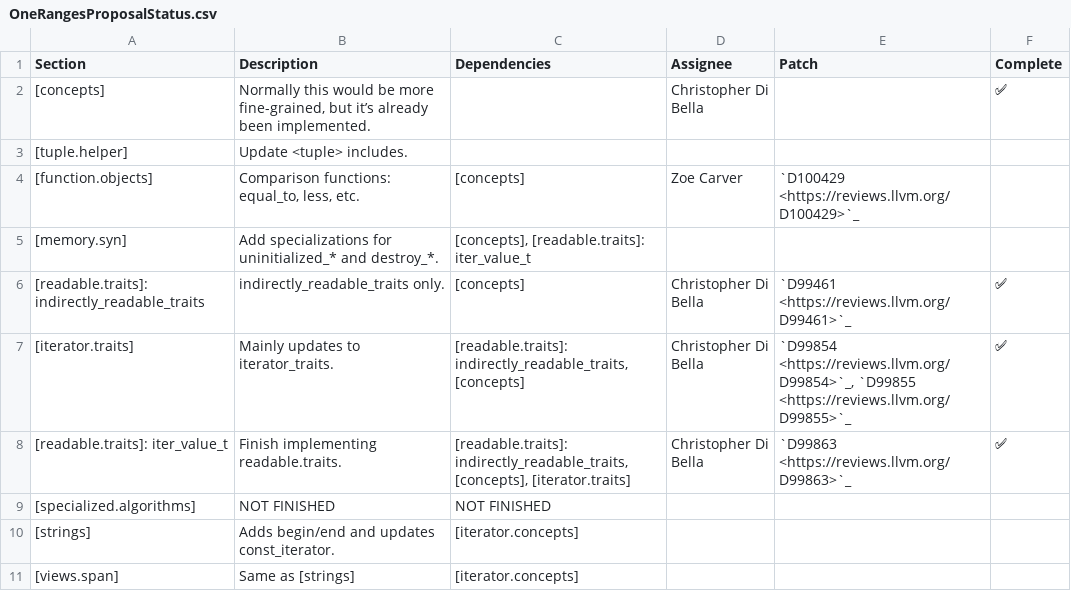
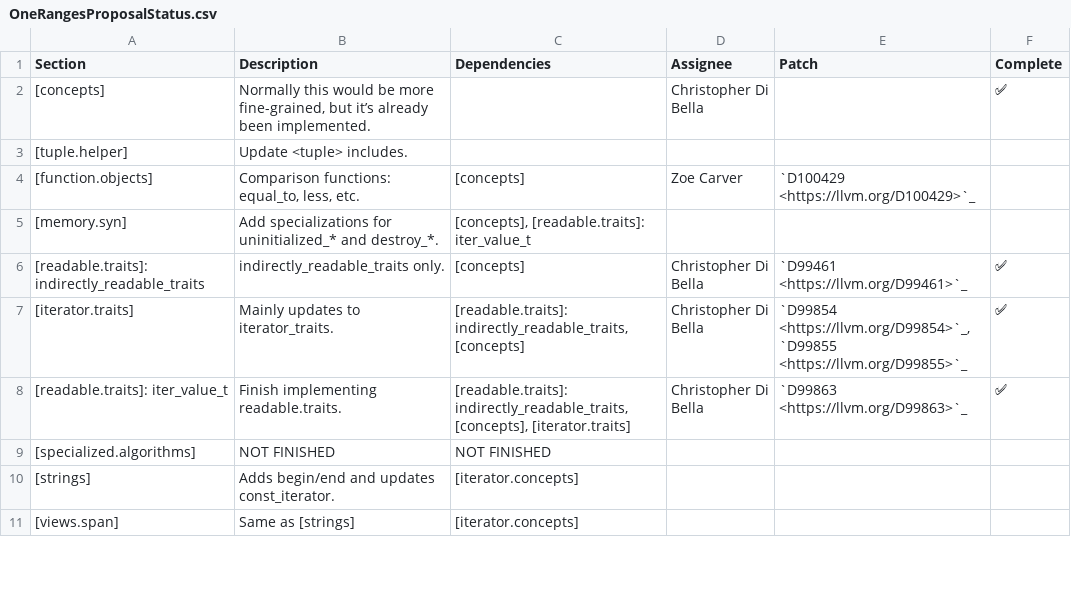
Before and after one commit to Manoj-Kumar-BV/llvm-project, a CSV file: libcxx/docs/OneRangesProposalStatus.csv, drawn as a sheet; only a part is shown; the diff covers the shown part only.

Commit message:
[libc++][doc] Improve Phabricator links.
Removes the "reviews." part of the links as suggested by @ldionne in
D100707.

```diff
--- a/libcxx/docs/OneRangesProposalStatus.csv
+++ b/libcxx/docs/OneRangesProposalStatus.csv
@@ -3,7 +3,7 @@ Section,Description,Dependencies,Assignee,Patch,Complete
 [tuple.helper],Update <tuple> includes.,,,,
-[function.objects],"Comparison functions: equal_to, less, etc.",[concepts],Zoe Carver,`D100429 <https://reviews.llvm.org/D100429>`_,
+[function.objects],"Comparison functions: equal_to, less, etc.",[concepts],Zoe Carver,`D100429 <https://llvm.org/D100429>`_,
 [memory.syn],Add specializations for uninitialized_* and destroy_*. ,"[concepts], [readable.traits]: iter_value_t",,,
-[readable.traits]: indirectly_readable_traits,indirectly_readable_traits only. ,[concepts],Christopher Di Bella,`D99461 <https://reviews.llvm.org/D99461>`_,✅
-[iterator.traits],Mainly updates to iterator_traits.,"[readable.traits]: indirectly_readable_traits, [concepts]",Christopher Di Bella,"`D99854 <https://reviews.llvm.org/D99854>`_, `D99855 <https://reviews.llvm.org/D99855>`_",✅
-[readable.traits]: iter_value_t,Finish implementing readable.traits.,"[readable.traits]: indirectly_readable_traits, [concepts], [iterator.traits]",Christopher Di Bella,`D99863 <https://reviews.llvm.org/D99863>`_,✅
+[readable.traits]: indirectly_readable_traits,indirectly_readable_traits only. ,[concepts],Christopher Di Bella,`D99461 <https://llvm.org/D99461>`_,✅
+[iterator.traits],Mainly updates to iterator_traits.,"[readable.traits]: indirectly_readable_traits, [concepts]",Christopher Di Bella,"`D99854 <https://llvm.org/D99854>`_, `D99855 <https://llvm.org/D99855>`_",✅
+[readable.traits]: iter_value_t,Finish implementing readable.traits.,"[readable.traits]: indirectly_readable_traits, [concepts], [iterator.traits]",Christopher Di Bella,`D99863 <https://llvm.org/D99863>`_,✅
 [specialized.algorithms],NOT FINISHED,NOT FINISHED,,,
```
Also changed, not shown: 6 edited cells elsewhere in this file.
